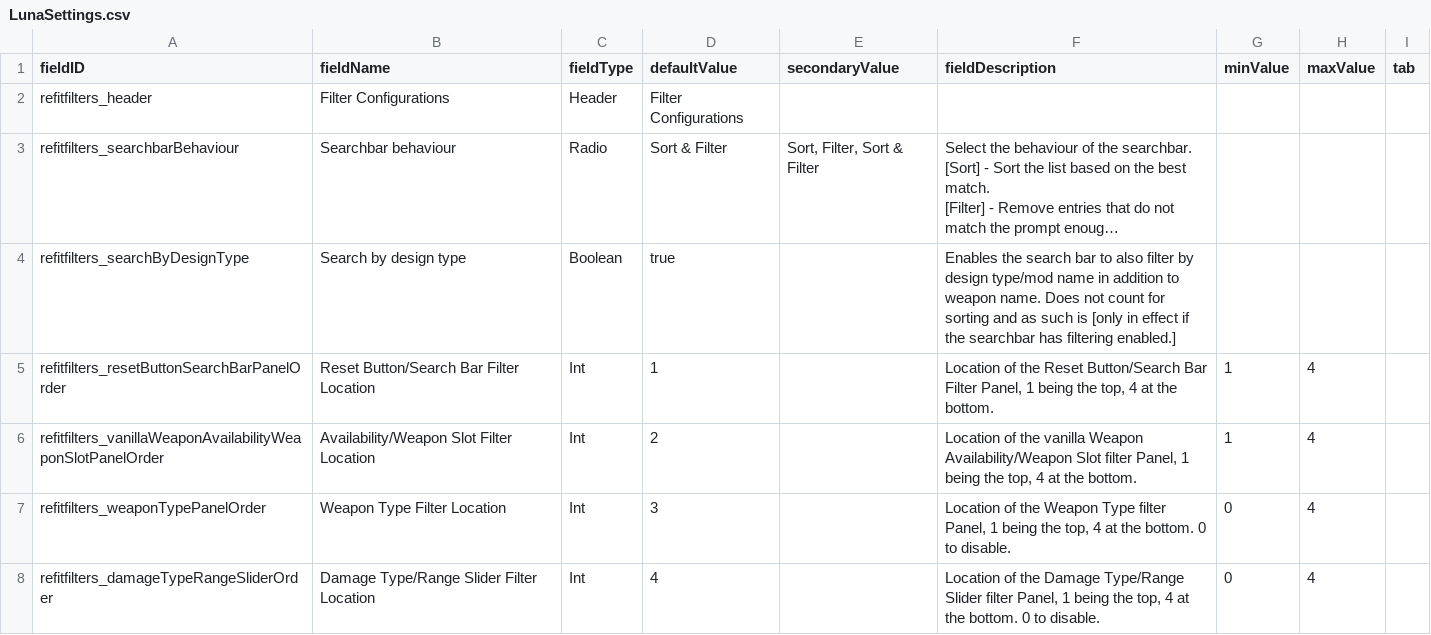
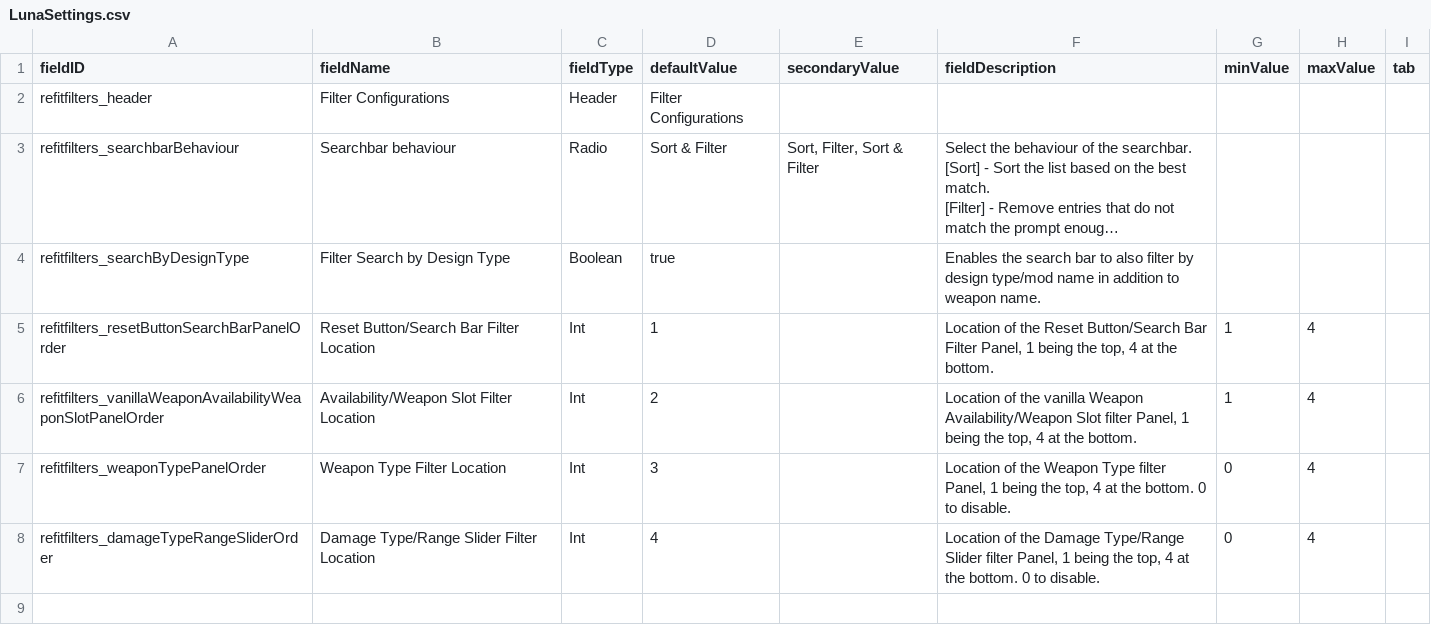
Before and after one commit to Starficz/RefitFilters, a CSV file: data/config/LunaSettings.csv, drawn as a sheet; only a part is shown; the shorter side is filled out with more unchanged rows; long unchanged cells end in …; the diff names each change by its address in the sheet, - before the commit and + after, or states it on an @@ line.

Commit message:
Slight settings settings text update

```diff
--- a/data/config/LunaSettings.csv
+++ b/data/config/LunaSettings.csv
-B4 (fieldName): Search by design type
+B4 (fieldName): Filter Search by Design Type
-F4 (fieldDescription): …weapon name. Does not count for sorting and as such is [only in effect if the searchbar has filtering enabled.]
+F4 (fieldDescription): …weapon name.
```
